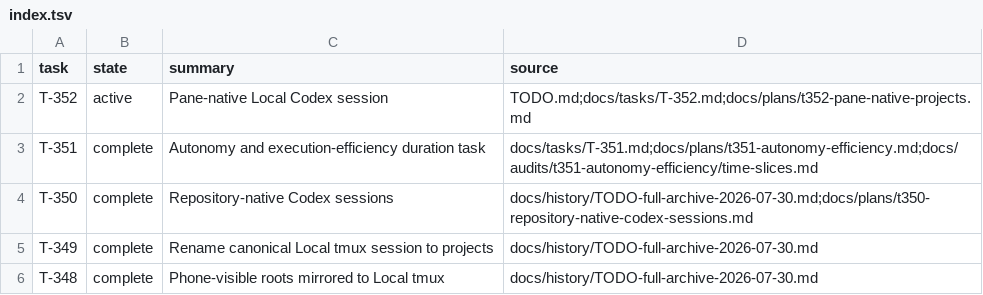
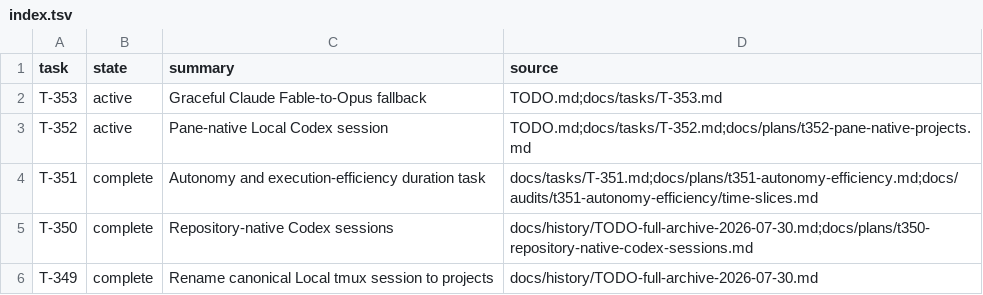
Before and after one commit to rioyokotalab/harness, a TSV file: docs/tasks/index.tsv, drawn as a sheet; only a part is shown; the shorter side is filled out with more unchanged rows; the diff names each change by its address in the sheet, - before the commit and + after, or states it on an @@ line.

Commit message:
Add Claude Opus availability fallback

```diff
--- a/docs/tasks/index.tsv
+++ b/docs/tasks/index.tsv
+row 2: T-353 | active | Graceful Claude Fable-to-Opus fallback | TODO.md;docs/tasks/T-353.md
```
Also changed, not shown: 13 other files.
